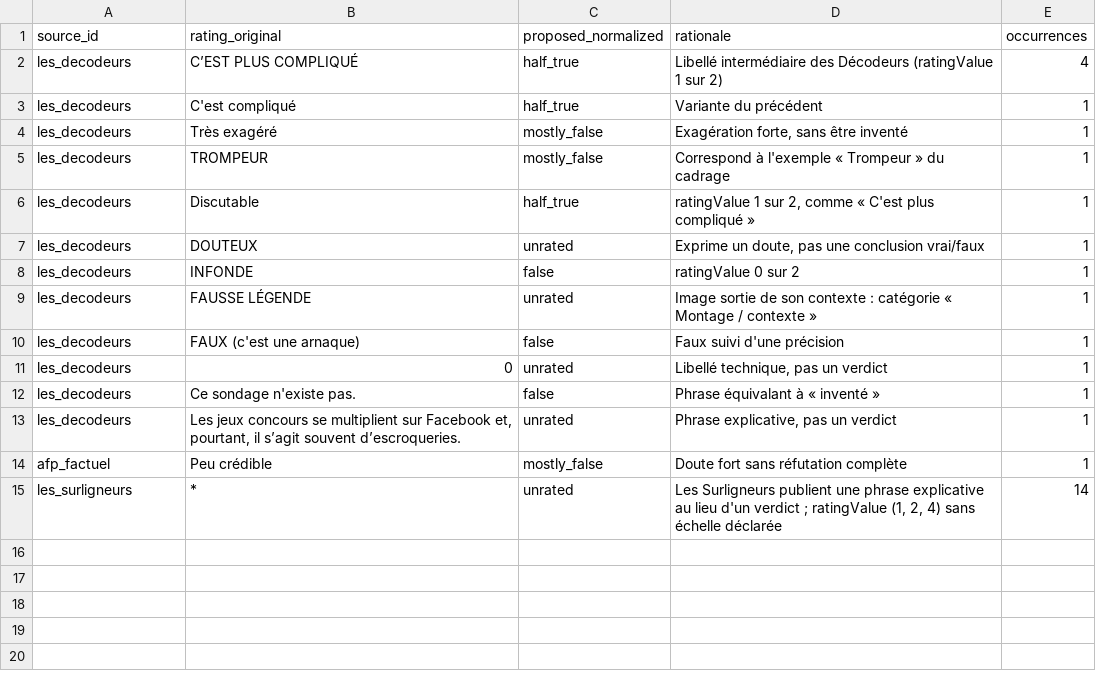
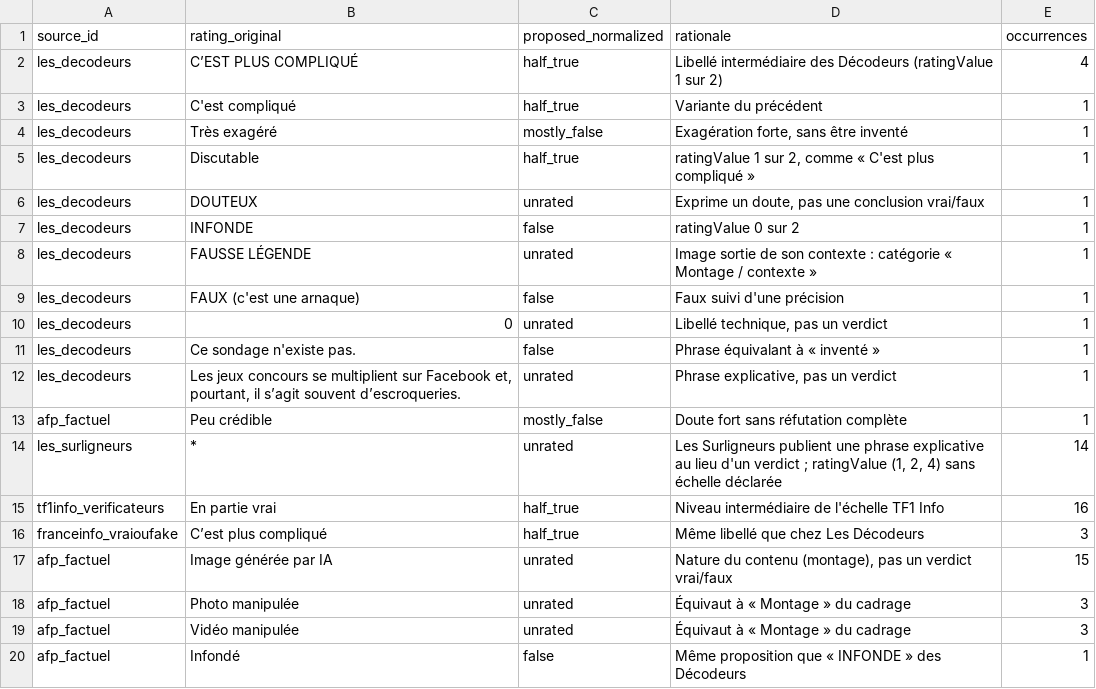
Before and after one commit to wvernay42-star/projet-observatoire, a CSV file: data/review_queue/rating_proposals.csv, drawn as a sheet; removed rows and columns are numbered as before the commit, all else as after; the diff names each change by its address in the sheet, - before the commit and + after, or states it on an @@ line.

```diff
--- a/data/review_queue/rating_proposals.csv
+++ b/data/review_queue/rating_proposals.csv
-row 5: les_decodeurs | TROMPEUR | mostly_false | Correspond à l'exemple « Trompeur » du cadrage | 1
+row 15: tf1info_verificateurs | En partie vrai | half_true | Niveau intermédiaire de l'échelle TF1 Info | 16
+row 16: franceinfo_vraioufake | C’est plus compliqué | half_true | Même libellé que chez Les Décodeurs | 3
+row 17: afp_factuel | Image générée par IA | unrated | Nature du contenu (montage), pas un verdict vrai/faux | 15
+row 18: afp_factuel | Photo manipulée | unrated | Équivaut à « Montage » du cadrage | 3
+row 19: afp_factuel | Vidéo manipulée | unrated | Équivaut à « Montage » du cadrage | 3
+row 20: afp_factuel | Infondé | false | Même proposition que « INFONDE » des Décodeurs | 1
```
Also changed, not shown: data/seeds/rating_map.csv, data/seeds/sources.csv, 8 other files.
